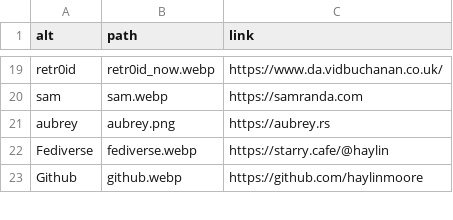
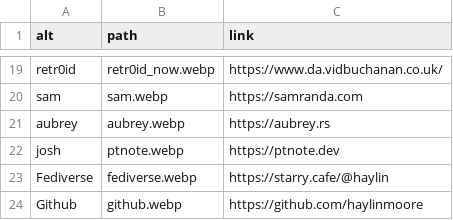
Before and after one commit to haylinmoore/www, a CSV file: content/badges.csv, drawn as a sheet; only a part is shown, gaps mark what is left out.

Commit message:
badges: add ptnote

```diff
--- a/content/badges.csv
+++ b/content/badges.csv
@@ -20,3 +20,4 @@ retr0id,retr0id_now.webp,https://www.da.vidbuchanan.co.uk/
 sam,sam.webp,https://samranda.com
-aubrey,aubrey.png,https://aubrey.rs
+aubrey,aubrey.webp,https://aubrey.rs
+josh,ptnote.webp,https://ptnote.dev
 Fediverse,fediverse.webp,https://starry.cafe/@haylin
```
Also changed, not shown: 2 other files.
